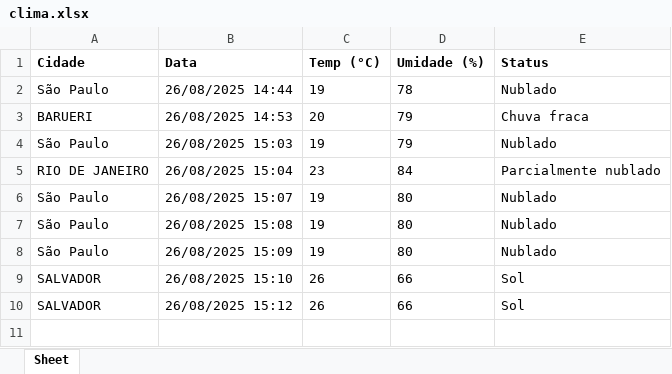
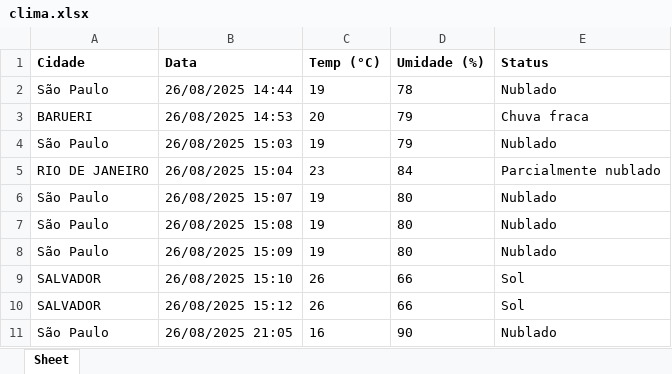
Before and after one commit to marques396/mapeamento-clima-sao-paulo, an Excel workbook: DadosClima/clima.xlsx, sheet Sheet, drawn as a sheet; values as stored, in another font and other column widths than the file's, no borders; the diff names each change by its address in the sheet, - before the commit and + after, or states it on an @@ line.

Commit message:
Adicionando novos dados de clima na planilha

```diff
--- a/DadosClima/clima.xlsx (sheet Sheet)
+++ b/DadosClima/clima.xlsx (sheet Sheet)
+row 11: São Paulo | 26/08/2025 21:05 | 16 | 90 | Nublado
```
Also changed, not shown: clima.xlsx.
